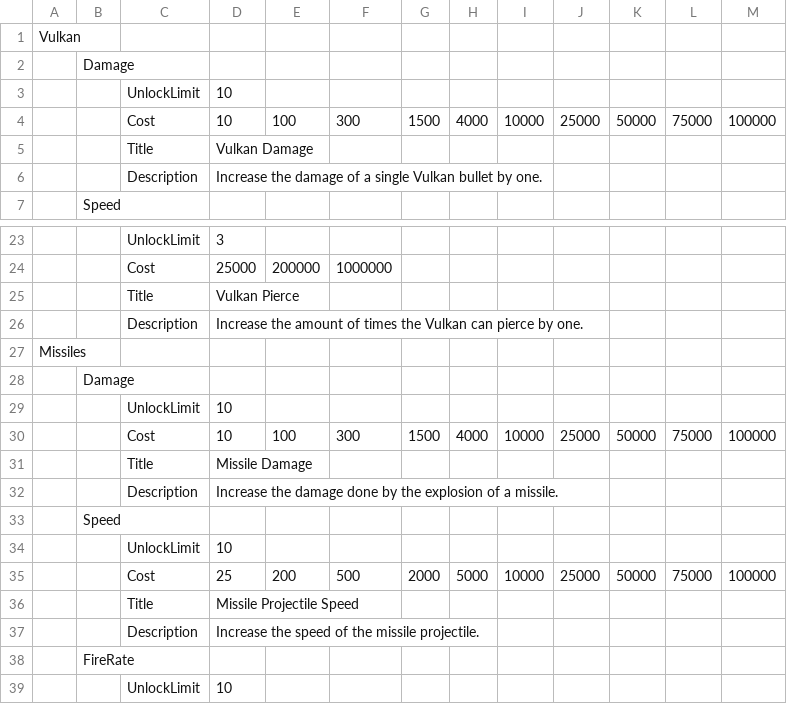
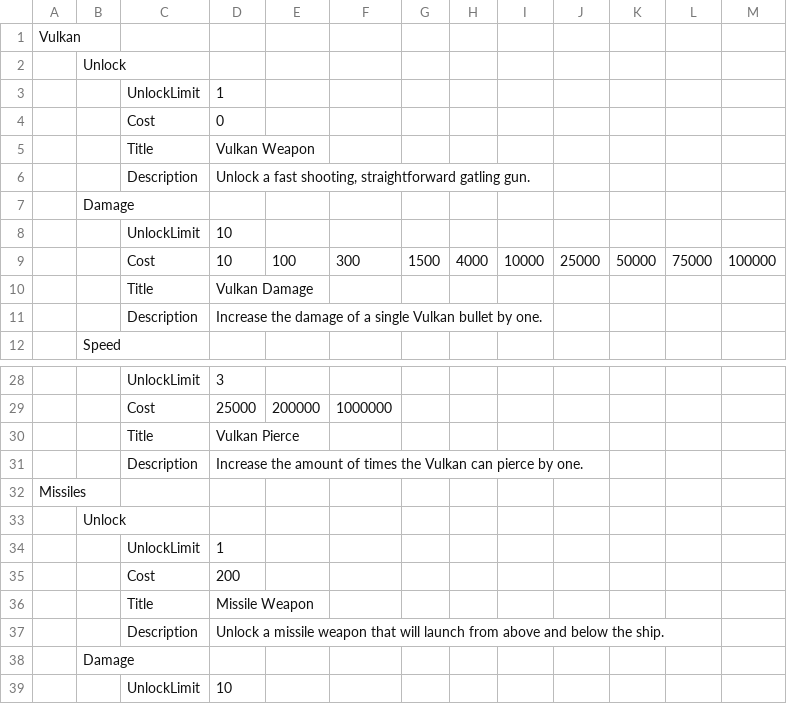
Before and after one commit to aistocking/incremental-shmup, a CSV file: Data/upgrade_table.csv, drawn as a sheet; only a part is shown, gaps mark what is left out; the shorter side is filled out with more unchanged rows.

Commit message:
feat: Made seperate upgrade buttons scene that reads from table, changed globals and spelling mistakes

```diff
--- a/Data/upgrade_table.csv
+++ b/Data/upgrade_table.csv
@@ -1,2 +1,7 @@
 Vulkan,,,,,,,,,,,,
+,Unlock,,,,,,,,,,,
+,,UnlockLimit,1,,,,,,,,,
+,,Cost,0,,,,,,,,,
+,,Title,Vulkan Weapon,,,,,,,,,
+,,Description,"Unlock a fast shooting, straightforward gatling gun.",,,,,,,,,
 ,Damage,,,,,,,,,,,
@@ -27,2 +32,7 @@ Vulkan,,,,,,,,,,,,
 Missiles,,,,,,,,,,,,
+,Unlock,,,,,,,,,,,
+,,UnlockLimit,1,,,,,,,,,
+,,Cost,200,,,,,,,,,
+,,Title,Missile Weapon,,,,,,,,,
+,,Description,Unlock a missile weapon that will launch from above and below the ship.,,,,,,,,,
 ,Damage,,,,,,,,,,,
```
Also changed, not shown: 14 other files.
